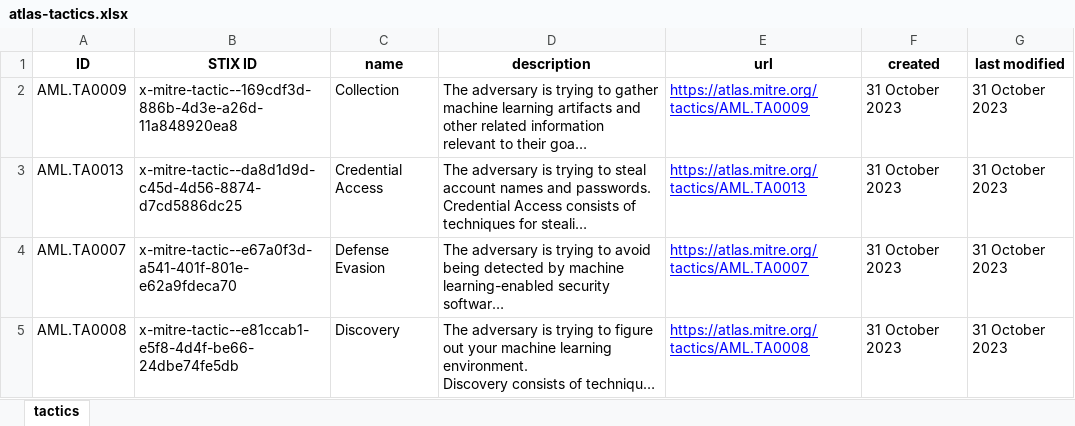
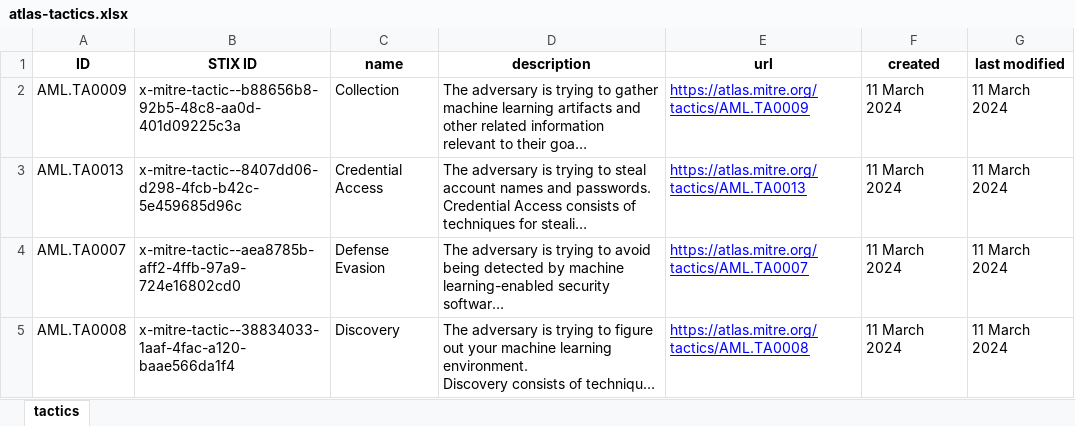
Before and after one commit to mitre-atlas/atlas-website, an Excel workbook: public/excel-files/atlas-tactics.xlsx, sheet tactics, drawn as a sheet; only a part is shown; long unchanged cells end in …; values as stored, in another font and other column widths than the file's, no borders; the diff covers the shown part only; the diff names each change by its address in the sheet, - before the commit and + after, or states it on an @@ line.

```diff
--- a/public/excel-files/atlas-tactics.xlsx (sheet tactics)
+++ b/public/excel-files/atlas-tactics.xlsx (sheet tactics)
-B2 (STIX ID): x-mitre-tactic--169cdf3d-886b-4d3e-a26d-11a848920ea8
+B2 (STIX ID): x-mitre-tactic--b88656b8-92b5-48c8-aa0d-401d09225c3a
-F2:F5 (created): 31 October 2023
+F2:F5 (created): 11 March 2024
-G2:G5 (last modified): 31 October 2023
+G2:G5 (last modified): 11 March 2024
-B3 (STIX ID): x-mitre-tactic--da8d1d9d-c45d-4d56-8874-d7cd5886dc25
+B3 (STIX ID): x-mitre-tactic--8407dd06-d298-4fcb-b42c-5e459685d96c
-B4 (STIX ID): x-mitre-tactic--e67a0f3d-a541-401f-801e-e62a9fdeca70
+B4 (STIX ID): x-mitre-tactic--aea8785b-aff2-4ffb-97a9-724e16802cd0
-B5 (STIX ID): x-mitre-tactic--e81ccab1-e5f8-4d4f-be66-24dbe74fe5db
+B5 (STIX ID): x-mitre-tactic--38834033-1aaf-4fac-a120-baae566da1f4
```
Also changed, not shown: 31 edited cells elsewhere in this sheet, public/excel-files/atlas-matrices.xlsx, public/excel-files/atlas-mitigations.xlsx, 2 other files.
